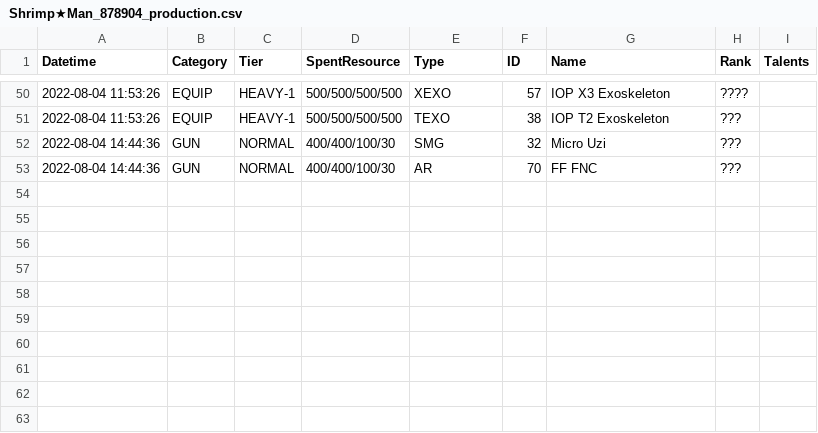
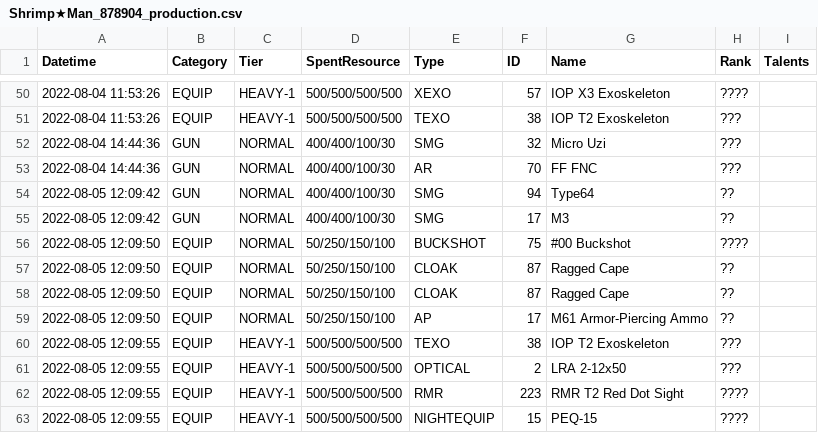
Before and after one commit to TheRealPetraLal/Info, a CSV file: Shrimp★Man_878904_production.csv, drawn as a sheet; only a part is shown, gaps mark what is left out.

```diff
--- a/Shrimp★Man_878904_production.csv
+++ b/Shrimp★Man_878904_production.csv
@@ -53 +53,11 @@ Datetime,Category,Tier,SpentResource,Type,ID,Name,Rank,Talents
 2022-08-04 14:44:36,GUN,NORMAL,400/400/100/30,AR,70,FF FNC,???,
+2022-08-05 12:09:42,GUN,NORMAL,400/400/100/30,SMG,94,Type64,??,
+2022-08-05 12:09:42,GUN,NORMAL,400/400/100/30,SMG,17,M3,??,
+2022-08-05 12:09:50,EQUIP,NORMAL,50/250/150/100,BUCKSHOT,75,#00 Buckshot,????,
+2022-08-05 12:09:50,EQUIP,NORMAL,50/250/150/100,CLOAK,87,Ragged Cape,??,
+2022-08-05 12:09:50,EQUIP,NORMAL,50/250/150/100,CLOAK,87,Ragged Cape,??,
+2022-08-05 12:09:50,EQUIP,NORMAL,50/250/150/100,AP,17,M61 Armor-Piercing Ammo,??,
+2022-08-05 12:09:55,EQUIP,HEAVY-1,500/500/500/500,TEXO,38,IOP T2 Exoskeleton,???,
+2022-08-05 12:09:55,EQUIP,HEAVY-1,500/500/500/500,OPTICAL,2,LRA 2-12x50,???,
+2022-08-05 12:09:55,EQUIP,HEAVY-1,500/500/500/500,RMR,223,RMR T2 Red Dot Sight,????,
+2022-08-05 12:09:55,EQUIP,HEAVY-1,500/500/500/500,NIGHTEQUIP,15,PEQ-15,????,
```
Also changed, not shown: Shrimp★Man_878904_doll_info.csv, Shrimp★Man_878904_item_info.csv, 2 other files.
